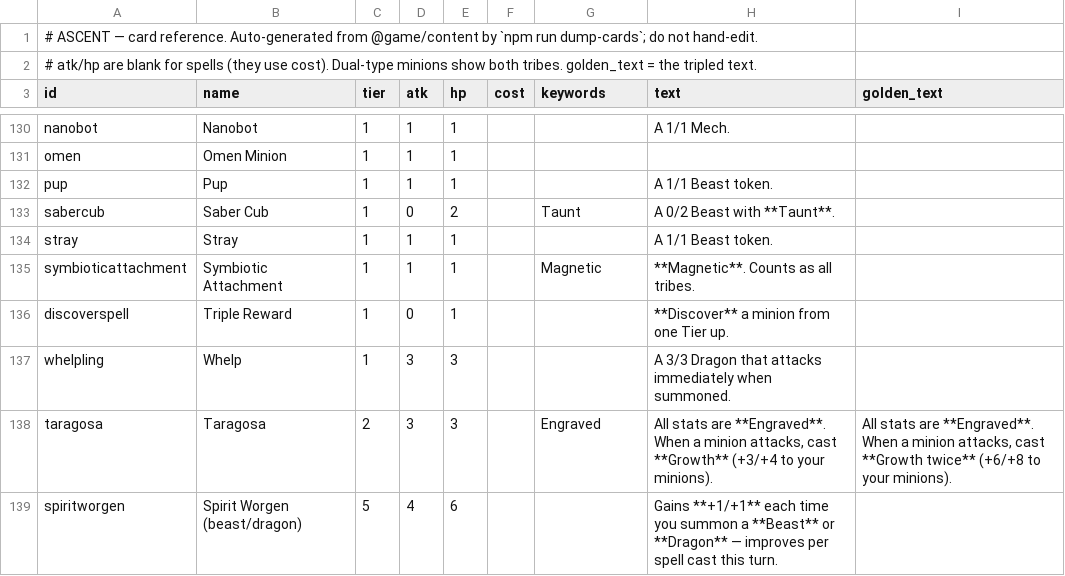
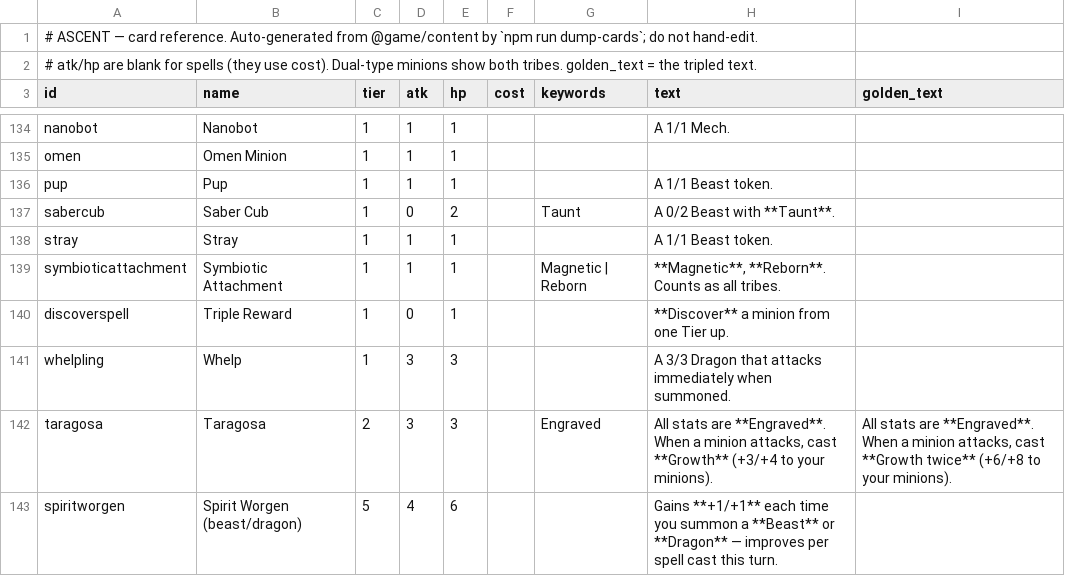
Before and after one commit to kcodea/ascent, a CSV file: docs/cards.csv, drawn as a sheet; only a part is shown, gaps mark what is left out; the diff covers the shown part only.

```diff
--- a/docs/cards.csv
+++ b/docs/cards.csv
@@ -134,3 +138,3 @@ sabercub,Saber Cub,1,0,2,,Taunt,A 0/2 Beast with **Taunt**.,
 stray,Stray,1,1,1,,,A 1/1 Beast token.,
-symbioticattachment,Symbiotic Attachment,1,1,1,,Magnetic,**Magnetic**. Counts as all tribes.,
+symbioticattachment,Symbiotic Attachment,1,1,1,,Magnetic | Reborn,"**Magnetic**, **Reborn**. Counts as all tribes.",
 discoverspell,Triple Reward,1,0,1,,,**Discover** a minion from one Tier up.,
```
Also changed, not shown: 5 added rows, 1 removed row and 1 edited cell elsewhere in this file, 16 other files.
